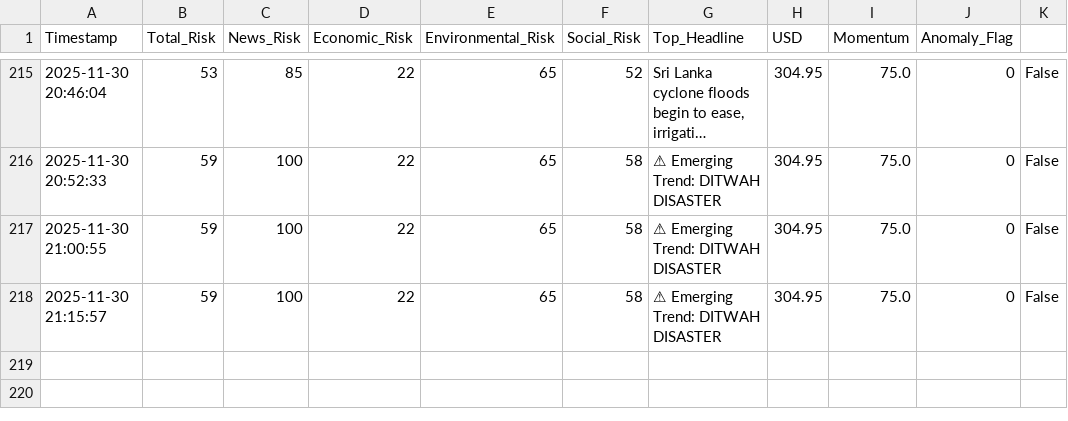
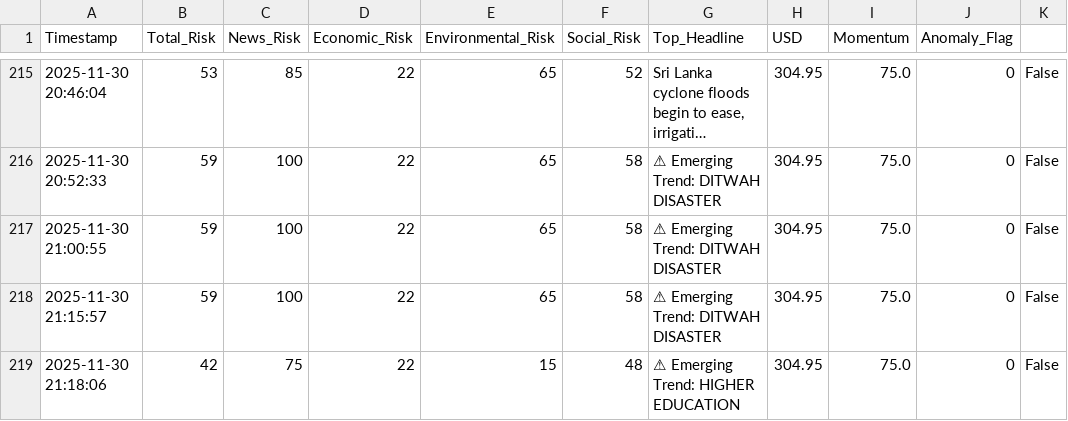
Before and after one commit to usmaanimran/vita_lk, a CSV file: data/risk_history.csv, drawn as a sheet; only a part is shown, gaps mark what is left out; long unchanged cells end in …; the diff names each change by its address in the sheet, - before the commit and + after, or states it on an @@ line.

```diff
--- a/data/risk_history.csv
+++ b/data/risk_history.csv
+row 219: 2025-11-30 21:18:06 | 42 | 75 | 22 | 15 | 48 | ⚠ Emerging Trend: HIGHER EDUCATION | 304.95 | 75.0 | 0 | False
```
Also changed, not shown: data/daily_news_scan.csv.
